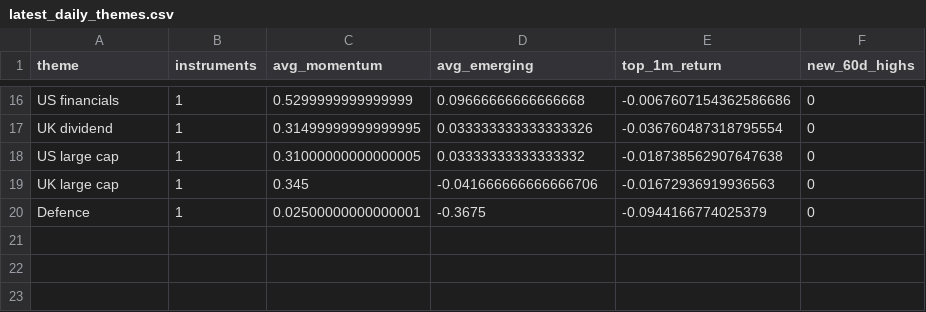
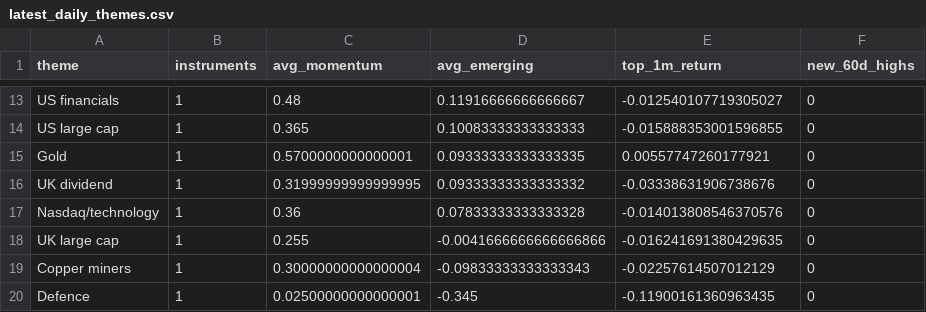
Before and after one commit to MHarvz-Moose/T212_Dashboard, a CSV file: reports/outputs/latest_daily_themes.csv, drawn as a sheet; only a part is shown, gaps mark what is left out; removed rows and columns are numbered as before the commit, all else as after; the diff covers the shown part only; the diff names each change by its address in the sheet, - before the commit and + after, or states it on an @@ line.

```diff
--- a/reports/outputs/latest_daily_themes.csv
+++ b/reports/outputs/latest_daily_themes.csv
-C13 (avg_momentum): 0.5299999999999999
+C13 (avg_momentum): 0.48
-D13 (avg_emerging): 0.09666666666666668
+D13 (avg_emerging): 0.11916666666666667
-E13 (top_1m_return): -0.0067607154362586686
+E13 (top_1m_return): -0.012540107719305027
-row 17: UK dividend | 1 | 0.31499999999999995 | 0.033333333333333326 | -0.036760487318795554 | 0
-C14 (avg_momentum): 0.31000000000000005
+C14 (avg_momentum): 0.365
-D14 (avg_emerging): 0.03333333333333332
+D14 (avg_emerging): 0.10083333333333333
-E14 (top_1m_return): -0.018738562907647638
+E14 (top_1m_return): -0.015888353001596855
+row 15: Gold | 1 | 0.5700000000000001 | 0.09333333333333335 | 0.00557747260177921 | 0
+row 16: UK dividend | 1 | 0.31999999999999995 | 0.09333333333333332 | -0.03338631906738676 | 0
+row 17: Nasdaq/technology | 1 | 0.36 | 0.07833333333333328 | -0.014013808546370576 | 0
-C18 (avg_momentum): 0.345
+C18 (avg_momentum): 0.255
-D18 (avg_emerging): -0.041666666666666706
+D18 (avg_emerging): -0.0041666666666666866
-E18 (top_1m_return): -0.01672936919936563
+E18 (top_1m_return): -0.016241691380429635
+row 19: Copper miners | 1 | 0.30000000000000004 | -0.09833333333333343 | -0.02257614507012129 | 0
-D20 (avg_emerging): -0.3675
+D20 (avg_emerging): -0.345
-E20 (top_1m_return): -0.0944166774025379
+E20 (top_1m_return): -0.11900161360963435
```
Also changed, not shown: 4 added rows, 7 removed rows and 20 edited cells elsewhere in this file, data/price_cache/prices_yfinance.csv, reports/outputs/latest_daily_signals.csv, 1 other file.
